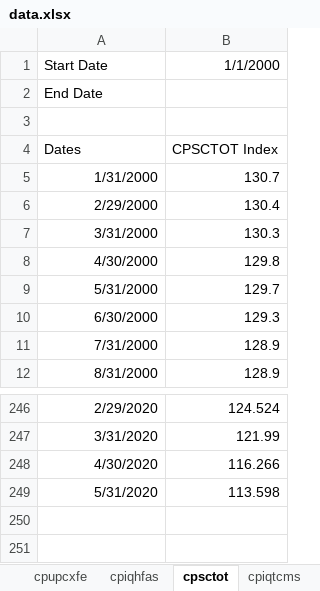
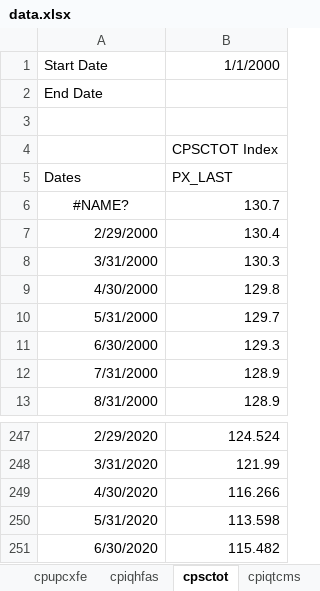
Before and after one commit to davidallen02/consumer-price-index, an Excel workbook: data.xlsx, sheet cpsctot, drawn as a sheet; only a part is shown, gaps mark what is left out; values as stored, in another font and other column widths than the file's, no borders; addresses are those after the commit; the diff names each change by its address in the sheet, - before the commit and + after, or states it on an @@ line.

```diff
--- a/data.xlsx (sheet cpsctot)
+++ b/data.xlsx (sheet cpsctot)
+row 4:  | CPSCTOT Index
-B5: CPSCTOT Index
+B5: PX_LAST
-A6: 1/31/2000
+A6: #NAME?
-A6 alignment: right
+A6 alignment: center
+row 251: 6/30/2020 | 115.482
```
Also changed, not shown: sheet key, sheet cpsfhome, sheet cpupaxfe, sheet cpi_indx, sheet cpiqfafs, sheet cpupencm, 20 more sheets, 5 other files.
